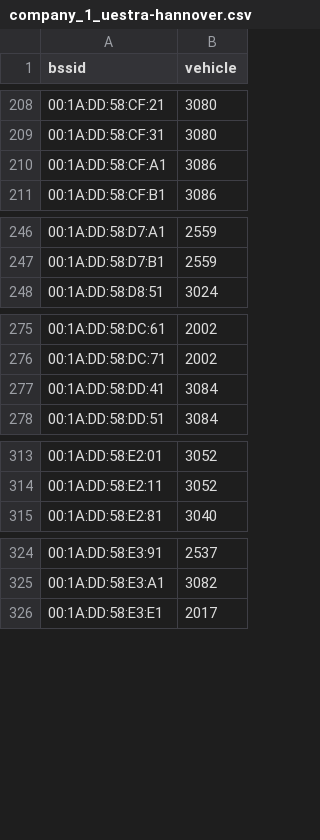
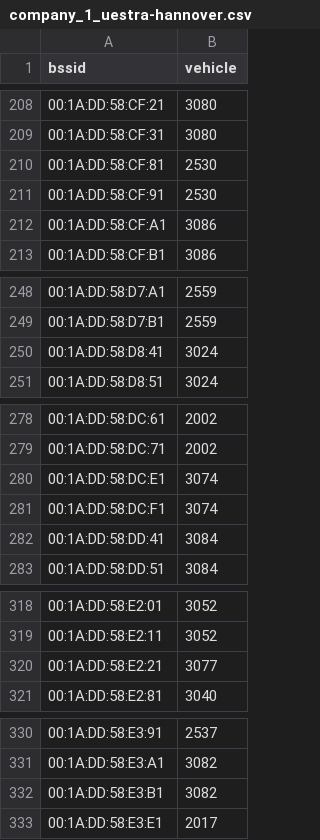
Before and after one commit to MrKrisKrisu/Public-transport-tracking-data, a CSV file: company_1_uestra-hannover.csv, drawn as a sheet; only a part is shown, gaps mark what is left out; the diff covers the shown part only; the diff names each change by its address in the sheet, - before the commit and + after, or states it on an @@ line.

```diff
--- a/company_1_uestra-hannover.csv
+++ b/company_1_uestra-hannover.csv
+row 210: 00:1A:DD:58:CF:81 | 2530
+row 211: 00:1A:DD:58:CF:91 | 2530
+row 250: 00:1A:DD:58:D8:41 | 3024
+row 280: 00:1A:DD:58:DC:E1 | 3074
+row 281: 00:1A:DD:58:DC:F1 | 3074
+row 320: 00:1A:DD:58:E2:21 | 3077
+row 332: 00:1A:DD:58:E3:B1 | 3082
```
Also changed, not shown: 2 added rows elsewhere in this file, unsorted assignments.csv, 1 other file.
